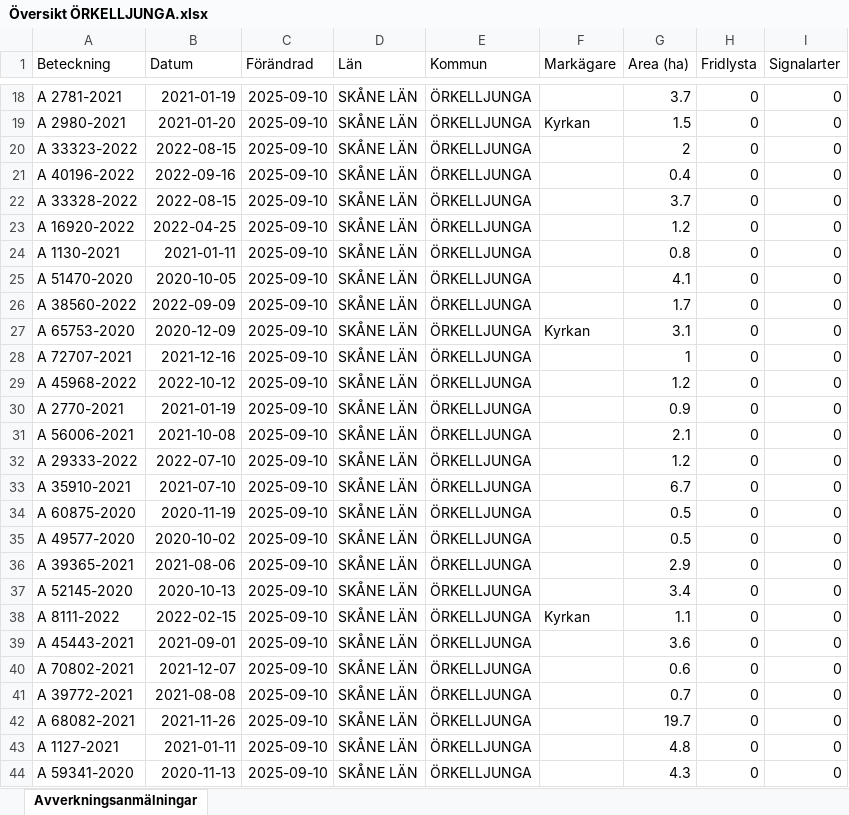
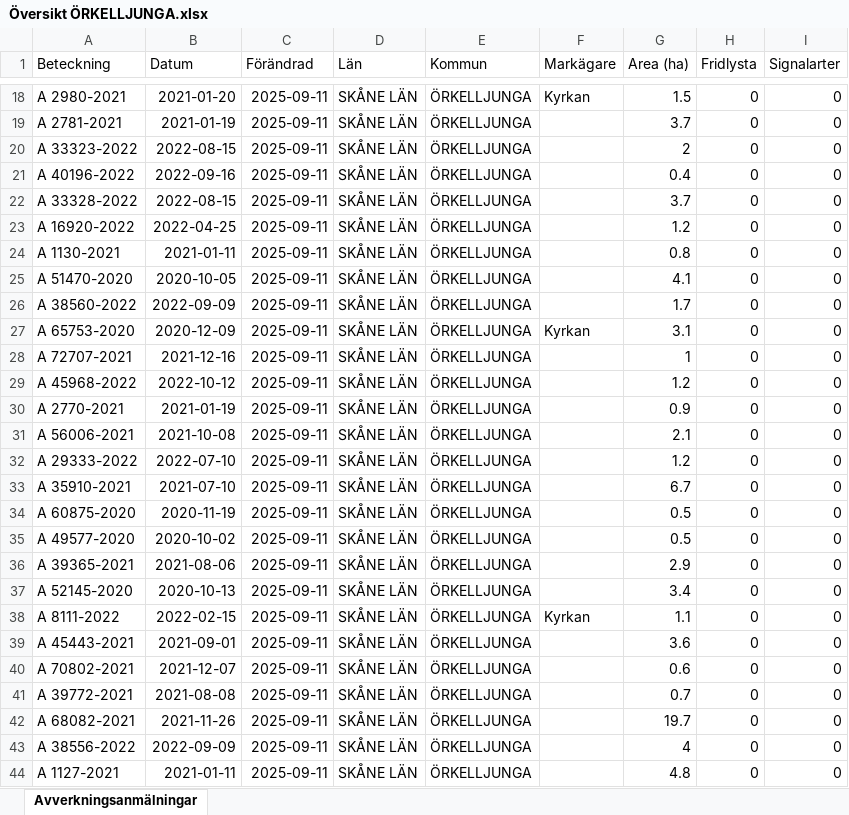
Before and after one commit to klasma/Logging_1257, an Excel workbook: Översikt ÖRKELLJUNGA.xlsx, sheet Avverkningsanmälningar, drawn as a sheet; only a part is shown, gaps mark what is left out; values as stored, in another font and other column widths than the file's, no borders; the diff covers the shown part only; the diff names each change by its address in the sheet, - before the commit and + after, or states it on an @@ line.

```diff
--- a/Översikt ÖRKELLJUNGA.xlsx (sheet Avverkningsanmälningar)
+++ b/Översikt ÖRKELLJUNGA.xlsx (sheet Avverkningsanmälningar)
-A18 (Beteckning): A 2781-2021
+A18 (Beteckning): A 2980-2021
-B18 (Datum): 2021-01-19
+B18 (Datum): 2021-01-20
-C18:C44 (Förändrad): 2025-09-10
+C18:C44 (Förändrad): 2025-09-11
-F18 (Markägare): (empty)
+F18 (Markägare): Kyrkan
-G18 (Area (ha)): 3.7
+G18 (Area (ha)): 1.5
-A19 (Beteckning): A 2980-2021
+A19 (Beteckning): A 2781-2021
-B19 (Datum): 2021-01-20
+B19 (Datum): 2021-01-19
-F19 (Markägare): Kyrkan
+F19 (Markägare): (empty)
-G19 (Area (ha)): 1.5
+G19 (Area (ha)): 3.7
-A43 (Beteckning): A 1127-2021
+A43 (Beteckning): A 38556-2022
-B43 (Datum): 2021-01-11
+B43 (Datum): 2022-09-09
-G43 (Area (ha)): 4.8
+G43 (Area (ha)): 4
-A44 (Beteckning): A 59341-2020
+A44 (Beteckning): A 1127-2021
-B44 (Datum): 2020-11-13
+B44 (Datum): 2021-01-11
-G44 (Area (ha)): 4.3
+G44 (Area (ha)): 4.8
```
Also changed, not shown: 949 edited cells elsewhere in this sheet, artfynd/A 15068-2023 artfynd.xlsx, artfynd/A 31926-2024 artfynd.xlsx, 36 other files.
